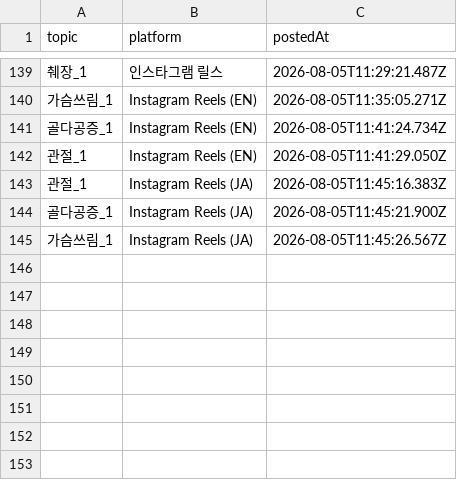
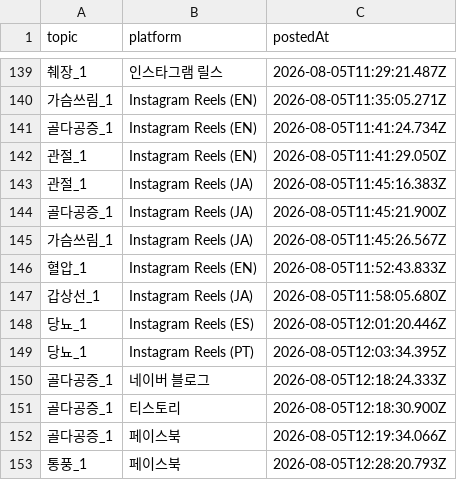
Before and after one commit to choijaaaaaa/health, a CSV file: output/posting_log.csv, drawn as a sheet; only a part is shown, gaps mark what is left out; the diff names each change by its address in the sheet, - before the commit and + after, or states it on an @@ line.

```diff
--- a/output/posting_log.csv
+++ b/output/posting_log.csv
+row 146: 혈압_1 | Instagram Reels (EN) | 2026-08-05T11:52:43.833Z
+row 147: 갑상선_1 | Instagram Reels (JA) | 2026-08-05T11:58:05.680Z
+row 148: 당뇨_1 | Instagram Reels (ES) | 2026-08-05T12:01:20.446Z
+row 149: 당뇨_1 | Instagram Reels (PT) | 2026-08-05T12:03:34.395Z
+row 150: 골다공증_1 | 네이버 블로그 | 2026-08-05T12:18:24.333Z
+row 151: 골다공증_1 | 티스토리 | 2026-08-05T12:18:30.900Z
+row 152: 골다공증_1 | 페이스북 | 2026-08-05T12:19:34.066Z
+row 153: 통풍_1 | 페이스북 | 2026-08-05T12:28:20.793Z
```
